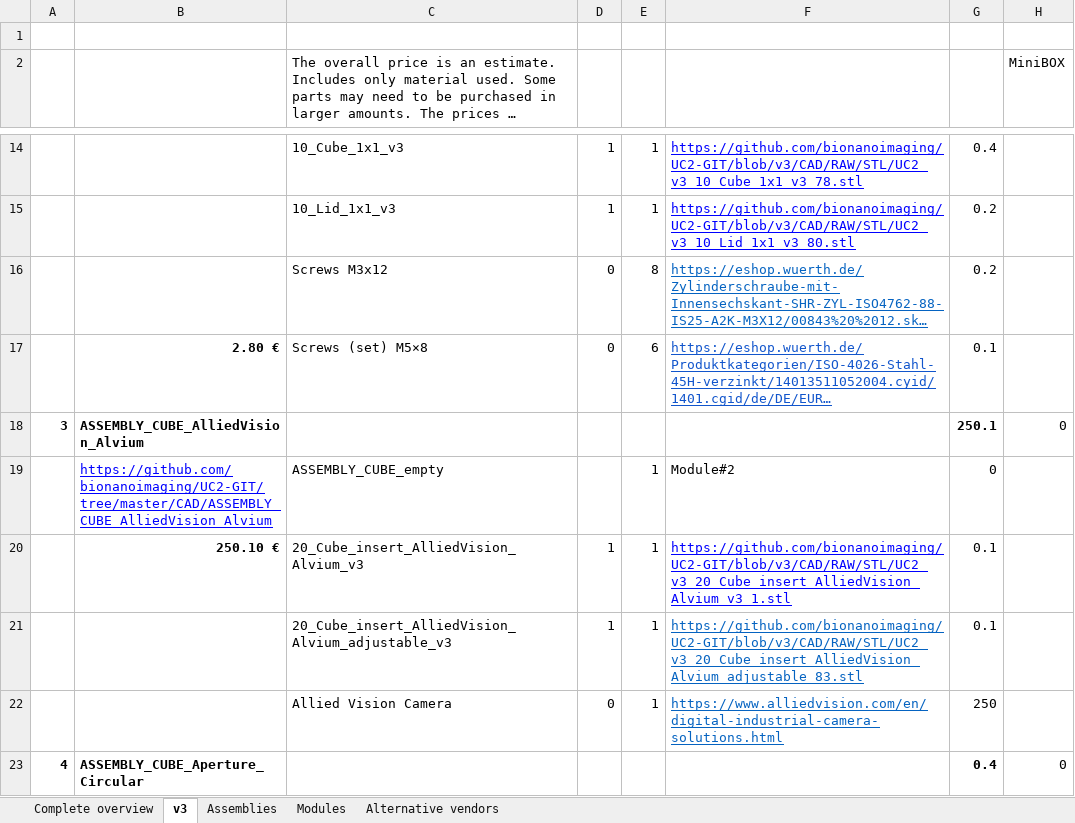
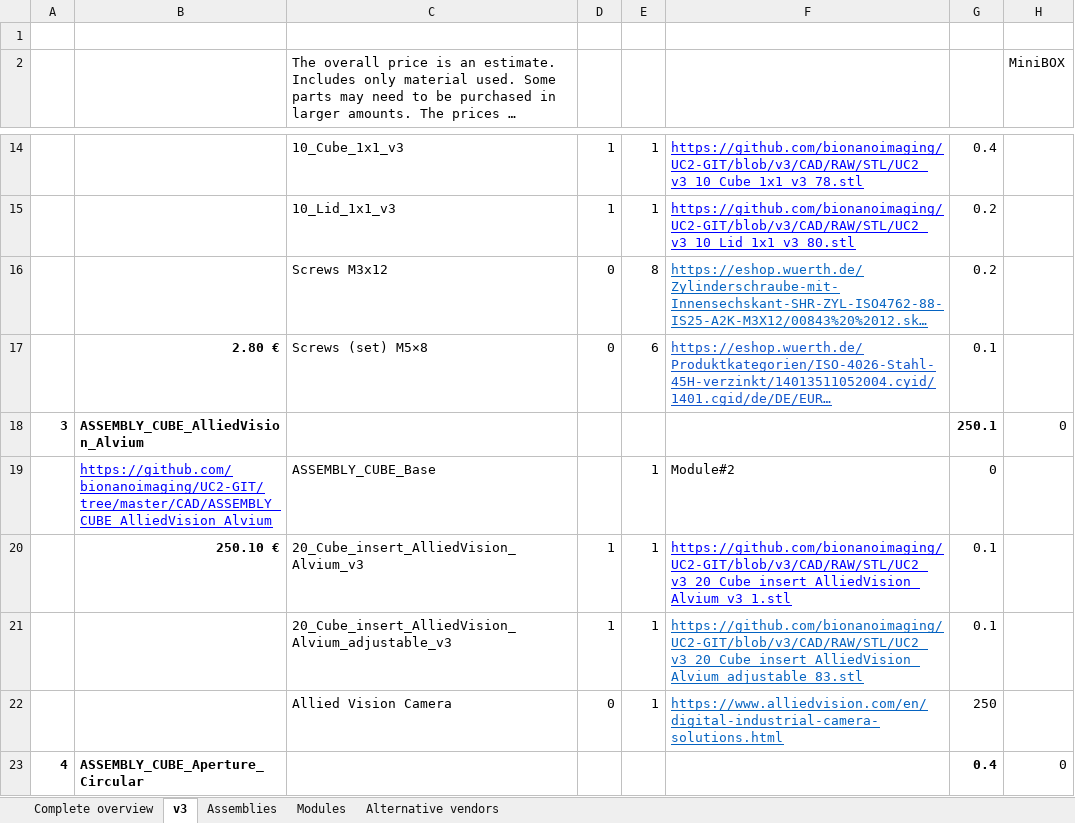
Before and after one commit to openUC2/UC2-GIT, an Excel workbook: DOCUMENTS/UC2-Configurator/UC2_ReadyToUse_Boxes_Modules_Parts.xlsx, sheet v3, drawn as a sheet; only a part is shown, gaps mark what is left out; long unchanged cells end in …; values as stored, in another font and other column widths than the file's, no borders; the diff covers the shown part only; the diff names each change by its address in the sheet, - before the commit and + after, or states it on an @@ line.

Commit message:
Renaming Empty Cube

```diff
--- a/DOCUMENTS/UC2-Configurator/UC2_ReadyToUse_Boxes_Modules_Parts.xlsx (sheet v3)
+++ b/DOCUMENTS/UC2-Configurator/UC2_ReadyToUse_Boxes_Modules_Parts.xlsx (sheet v3)
-C19: ASSEMBLY_CUBE_empty
+C19: ASSEMBLY_CUBE_Base
```
Also changed, not shown: 23 edited cells elsewhere in this sheet, 33 other files.
